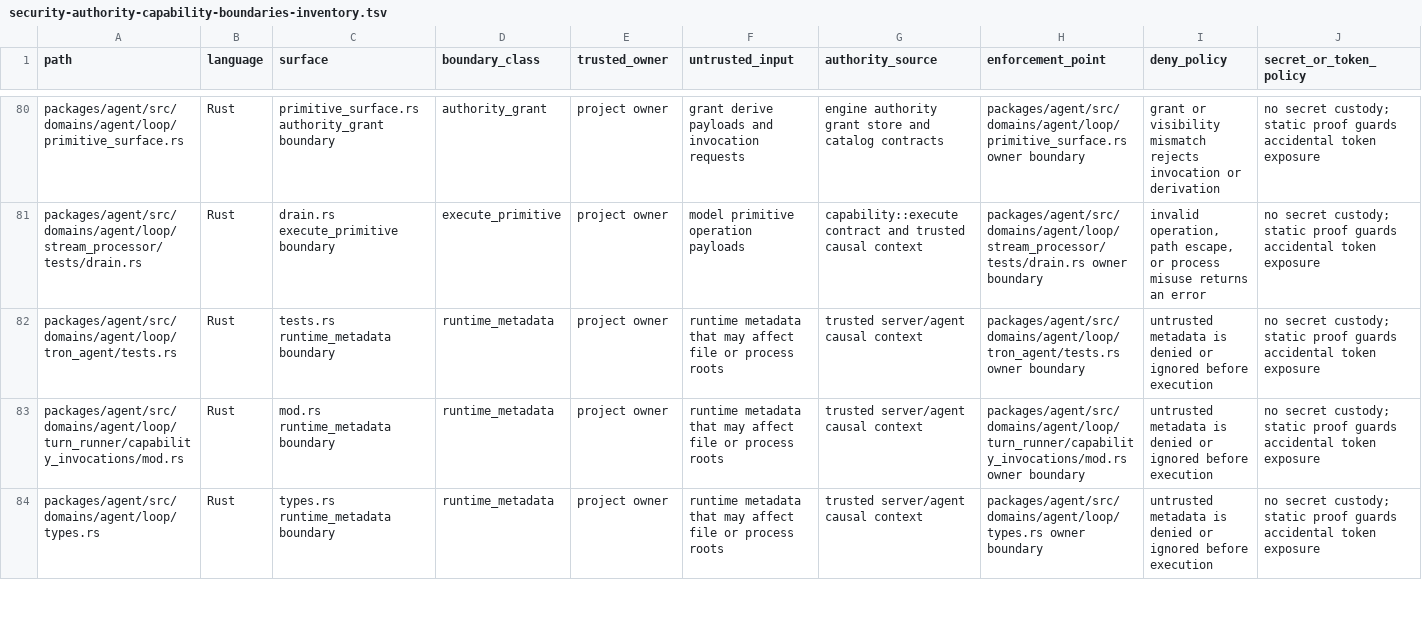
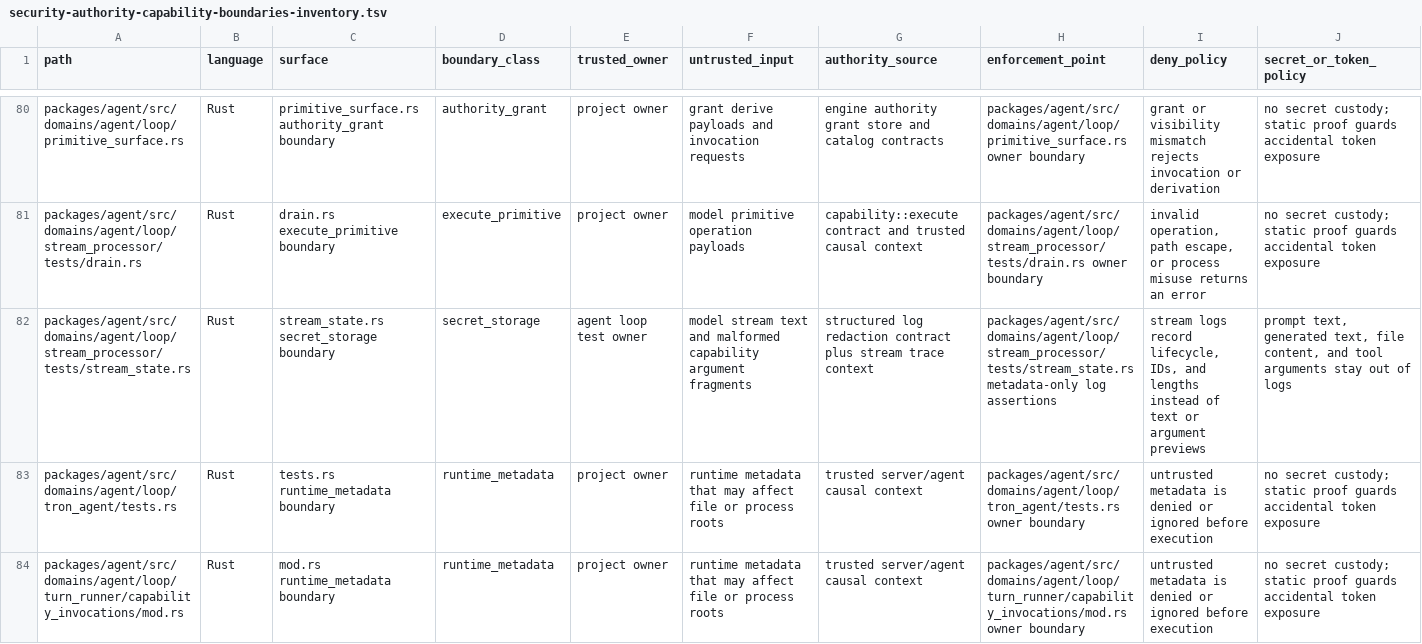
Before and after one commit to mhismail3/tron, a TSV file: packages/agent/docs/security-authority-capability-boundaries-inventory.tsv, drawn as a sheet; only a part is shown, gaps mark what is left out; the shorter side is filled out with more unchanged rows; rows hold the shown columns only; the diff names each change by its address in the sheet, - before the commit and + after, or states it on an @@ line.

Commit message:
Add structured agent backend trace logs

```diff
--- a/packages/agent/docs/security-authority-capability-boundaries-inventory.tsv
+++ b/packages/agent/docs/security-authority-capability-boundaries-inventory.tsv
+row 82: packages/agent/src/domains/agent/loop/stream_processor/tests/stream_state.rs | Rust | stream_state.rs secret_storage boundary | secret_storage | agent loop test owner | model stream text and malformed capability argument fragments | structured log redaction contract plus stream trace context | packages/agent/src/domains/agent/loop/stream_processor/tests/stream_state.rs metadata-only log assertions | stream logs record lifecycle, IDs, and lengths instead of text or argument previews | prompt text, generated text, file content, and tool arguments stay out of logs
```
Also changed, not shown: 16 other files.
